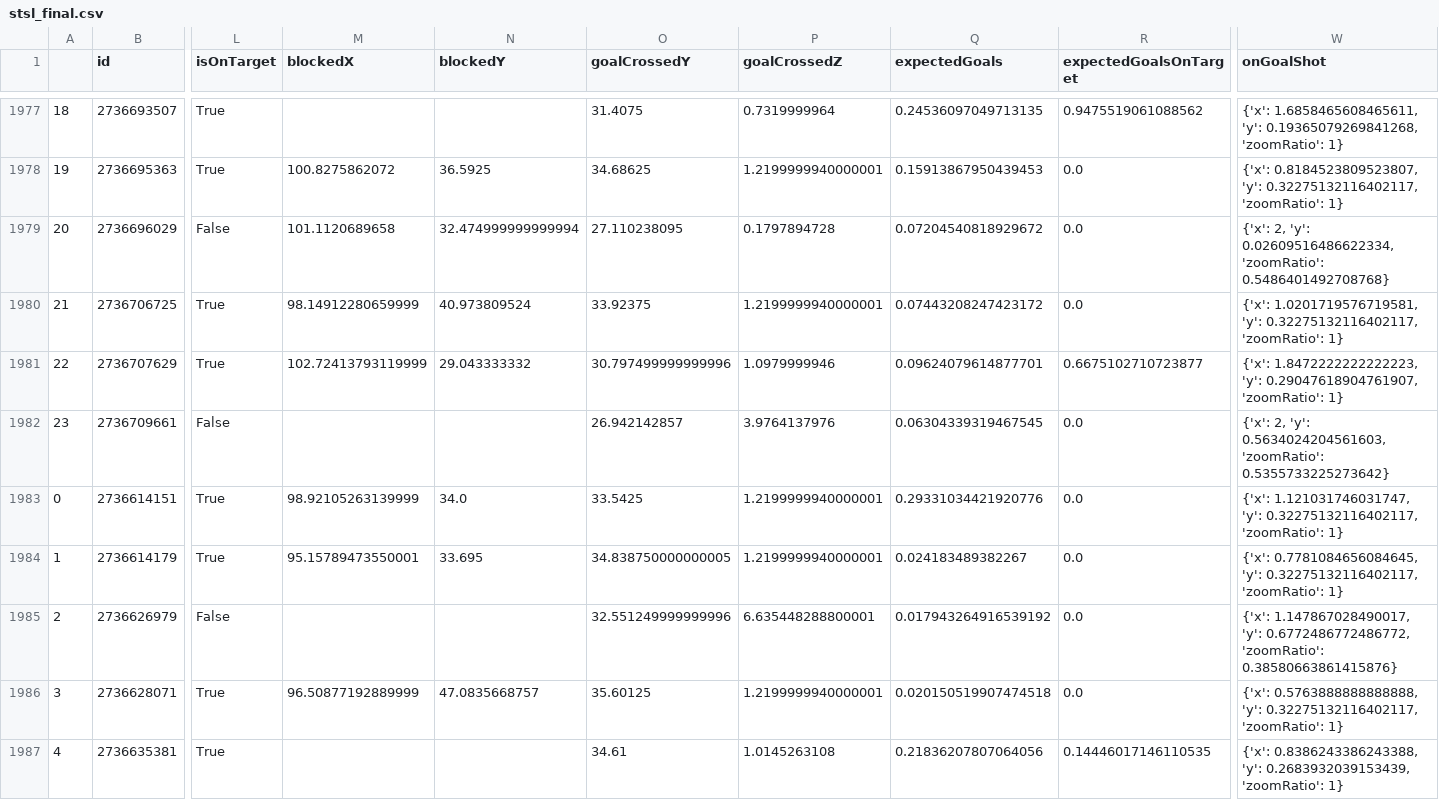
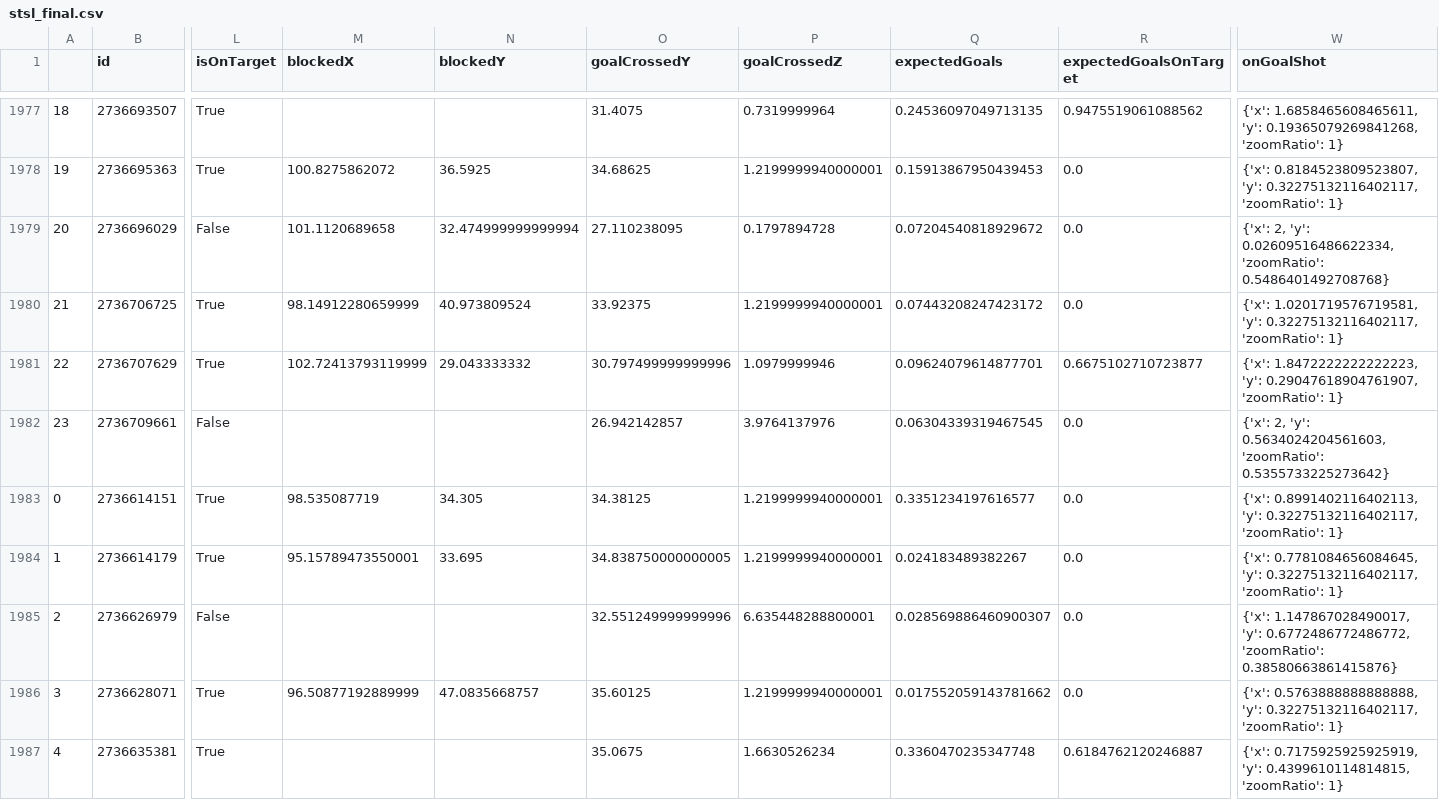
Before and after one commit to kovacs5/fotmob_csv, a CSV file: stsl_final.csv, drawn as a sheet; only a part is shown, gaps mark what is left out; the diff covers the shown part only; the diff names each change by its address in the sheet, - before the commit and + after, or states it on an @@ line.

```diff
--- a/stsl_final.csv
+++ b/stsl_final.csv
-M1983 (blockedX): 98.92105263139999
+M1983 (blockedX): 98.535087719
-N1983 (blockedY): 34.0
+N1983 (blockedY): 34.305
-O1983 (goalCrossedY): 33.5425
+O1983 (goalCrossedY): 34.38125
-Q1983 (expectedGoals): 0.29331034421920776
+Q1983 (expectedGoals): 0.3351234197616577
-W1983 (onGoalShot): {'x': 1.121031746031747, 'y': 0.32275132116402117,…
+W1983 (onGoalShot): {'x': 0.8991402116402113, 'y': 0.32275132116402117,…
-Q1985 (expectedGoals): 0.017943264916539192
+Q1985 (expectedGoals): 0.028569886460900307
-Q1986 (expectedGoals): 0.020150519907474518
+Q1986 (expectedGoals): 0.017552059143781662
-O1987 (goalCrossedY): 34.61
+O1987 (goalCrossedY): 35.0675
-P1987 (goalCrossedZ): 1.0145263108
+P1987 (goalCrossedZ): 1.6630526234
-Q1987 (expectedGoals): 0.21836207807064056
+Q1987 (expectedGoals): 0.3360470235347748
-R1987 (expectedGoalsOnTarget): 0.14446017146110535
+R1987 (expectedGoalsOnTarget): 0.6184762120246887
-W1987 (onGoalShot): {'x': 0.8386243386243388, 'y': 0.2683932039153439, 'zoomRatio': 1}
+W1987 (onGoalShot): {'x': 0.7175925925925919, 'y': 0.4399610114814815, 'zoomRatio': 1}
```
Also changed, not shown: 24 edited cells elsewhere in this file.
